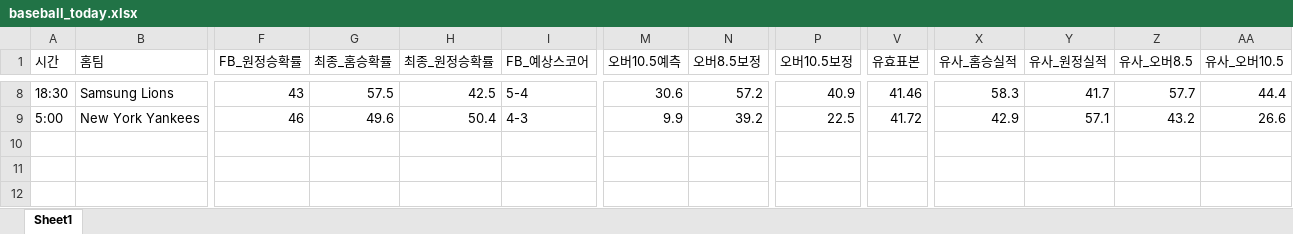
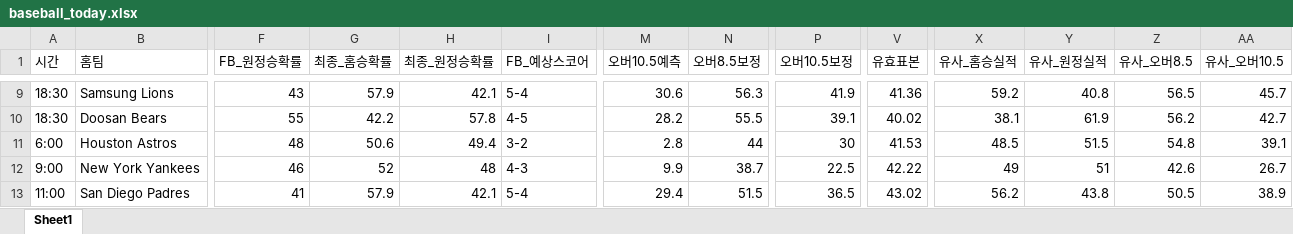
Before and after one commit to kongkong79/ai-pick, an Excel workbook: baseball_today.xlsx, sheet Sheet1, drawn as a sheet; only a part is shown, gaps mark what is left out; values as stored, in another font and other column widths than the file's, no borders; addresses are those after the commit; rows hold the shown columns only; the diff covers the shown part only; the diff names each change by its address in the sheet, - before the commit and + after, or states it on an @@ line.

Commit message:
📊 업데이트 - 2026-09-29 17:23

```diff
--- a/baseball_today.xlsx (sheet Sheet1)
+++ b/baseball_today.xlsx (sheet Sheet1)
-G9 (최종_홈승확률): 57.5
+G9 (최종_홈승확률): 57.9
-H9 (최종_원정승확률): 42.5
+H9 (최종_원정승확률): 42.1
-N9 (오버8.5보정): 57.2
+N9 (오버8.5보정): 56.3
-P9 (오버10.5보정): 40.9
+P9 (오버10.5보정): 41.9
-V9 (유효표본): 41.46
+V9 (유효표본): 41.36
-X9 (유사_홈승실적): 58.3
+X9 (유사_홈승실적): 59.2
-Y9 (유사_원정실적): 41.7
+Y9 (유사_원정실적): 40.8
-Z9 (유사_오버8.5): 57.7
+Z9 (유사_오버8.5): 56.5
-AA9 (유사_오버10.5): 44.4
+AA9 (유사_오버10.5): 45.7
+row 10: 18:30 | Doosan Bears | 55 | 42.2 | 57.8 | 4-5 | 28.2 | 55.5 | 39.1 | 40.02 | 38.1 | 61.9 | 56.2 | 42.7
+row 11: 6:00 | Houston Astros | 48 | 50.6 | 49.4 | 3-2 | 2.8 | 44 | 30 | 41.53 | 48.5 | 51.5 | 54.8 | 39.1
-A12 (시간): 5:00
+A12 (시간): 9:00
-G12 (최종_홈승확률): 49.6
+G12 (최종_홈승확률): 52
-H12 (최종_원정승확률): 50.4
+H12 (최종_원정승확률): 48
-N12 (오버8.5보정): 39.2
+N12 (오버8.5보정): 38.7
-V12 (유효표본): 41.72
+V12 (유효표본): 42.22
-X12 (유사_홈승실적): 42.9
+X12 (유사_홈승실적): 49
-Y12 (유사_원정실적): 57.1
+Y12 (유사_원정실적): 51
-Z12 (유사_오버8.5): 43.2
+Z12 (유사_오버8.5): 42.6
-AA12 (유사_오버10.5): 26.6
+AA12 (유사_오버10.5): 26.7
+row 13: 11:00 | San Diego Padres | 41 | 57.9 | 42.1 | 5-4 | 29.4 | 51.5 | 36.5 | 43.02 | 56.2 | 43.8 | 50.5 | 38.9
```
Also changed, not shown: 5 added rows, 4 removed rows and 22 edited cells elsewhere in this sheet.
